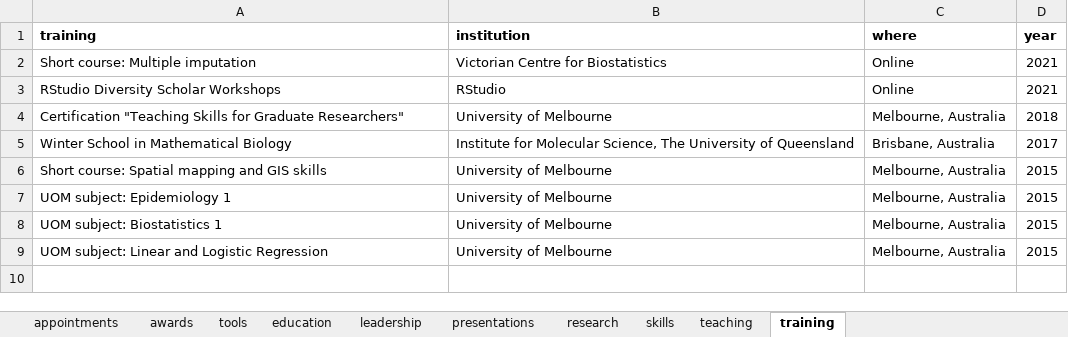
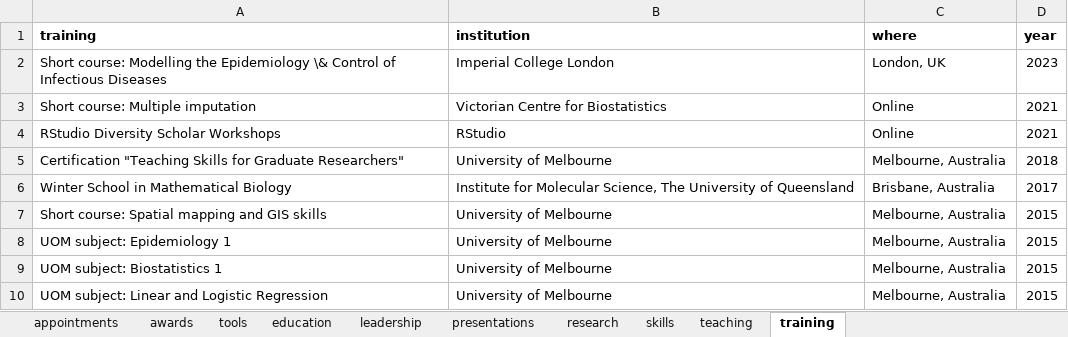
Before and after one commit to shaziaruybal/cv, an Excel workbook: data/cv_data.xlsx, sheet training, drawn as a sheet; values as stored, in another font and other column widths than the file's, no borders; the diff names each change by its address in the sheet, - before the commit and + after, or states it on an @@ line.

```diff
--- a/data/cv_data.xlsx (sheet training)
+++ b/data/cv_data.xlsx (sheet training)
+row 2: Short course: Modelling the Epidemiology \& Control of Infectious Diseases | Imperial College London | London, UK | 2023
```
Also changed, not shown: sheet research, sheet leadership, sheet teaching, sheet awards, 3 other files.
